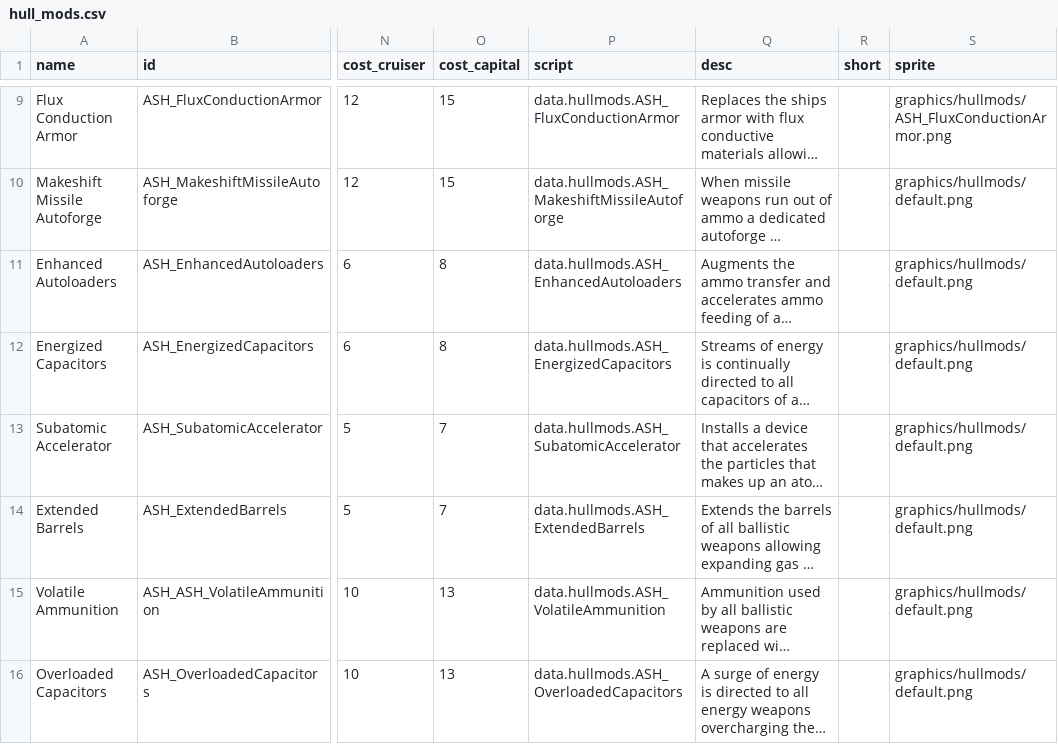
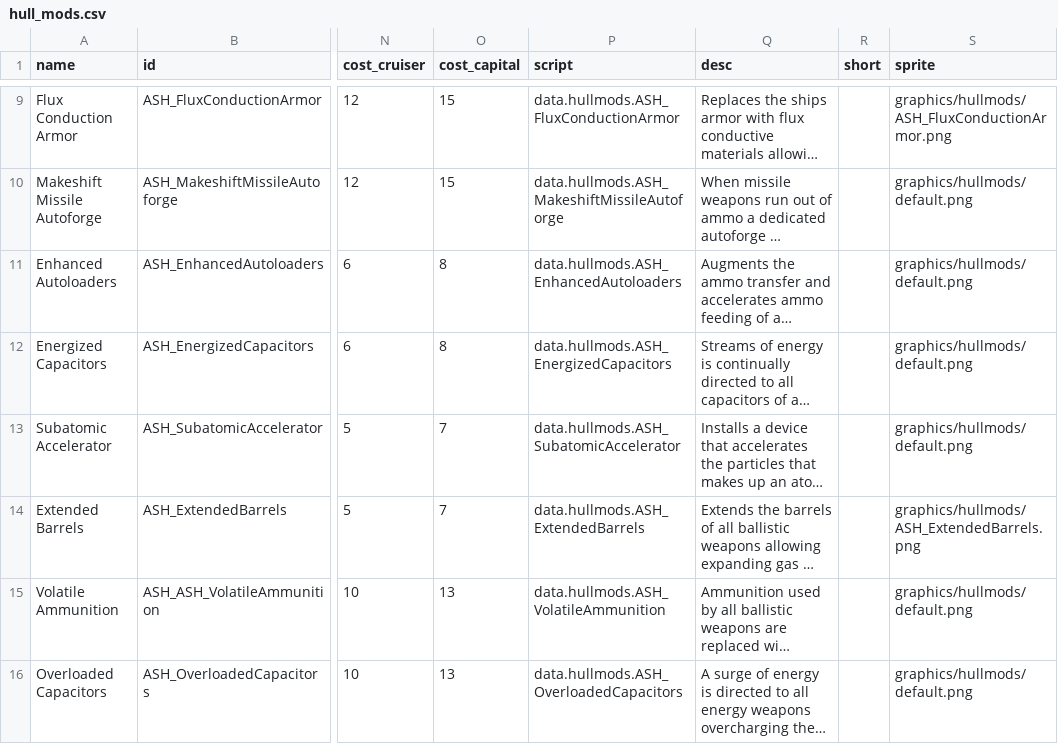
Before and after one commit to AudaxLudos/aptly-simple-hullmods, a CSV file: data/hullmods/hull_mods.csv, drawn as a sheet; only a part is shown, gaps mark what is left out; long unchanged cells end in …; the diff names each change by its address in the sheet, - before the commit and + after, or states it on an @@ line.

Commit message:
Added Extended Barrels Sprite

```diff
--- a/data/hullmods/hull_mods.csv
+++ b/data/hullmods/hull_mods.csv
-S14 (sprite): graphics/hullmods/default.png
+S14 (sprite): graphics/hullmods/ASH_ExtendedBarrels.png
```
Also changed, not shown: 1 other file.
